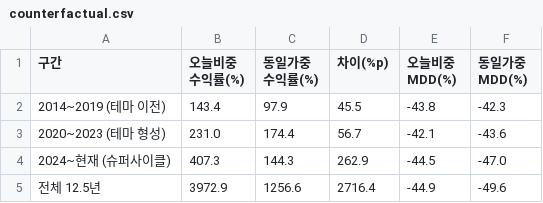
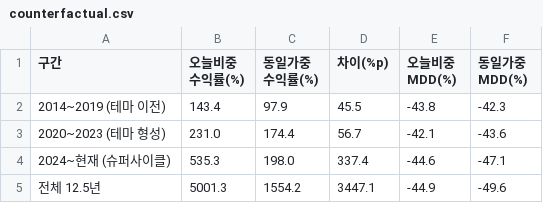
Before and after one commit to minsuquant-cloud/jeongga_hbm_etf, a CSV file: etf/output/counterfactual.csv, drawn as a sheet.

```diff
--- a/etf/output/counterfactual.csv
+++ b/etf/output/counterfactual.csv
@@ -3,3 +3,3 @@
 2020~2023 (테마 형성),231.0,174.4,56.7,-42.1,-43.6
-2024~현재 (슈퍼사이클),407.3,144.3,262.9,-44.5,-47.0
-전체 12.5년,3972.9,1256.6,2716.4,-44.9,-49.6
+2024~현재 (슈퍼사이클),535.3,198.0,337.4,-44.6,-47.1
+전체 12.5년,5001.3,1554.2,3447.1,-44.9,-49.6
```
Also changed, not shown: etf/output/benchmark_report.csv, etf/output/capacity_report.csv, 8 other files.
